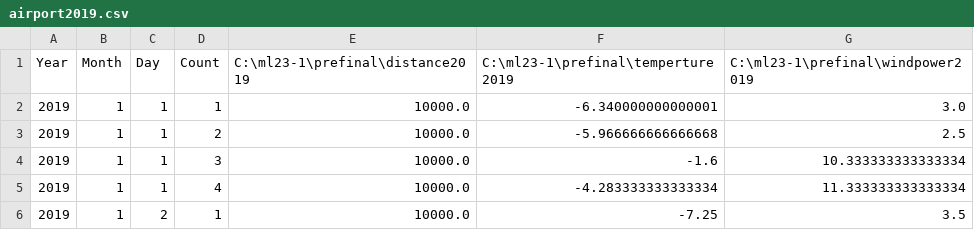
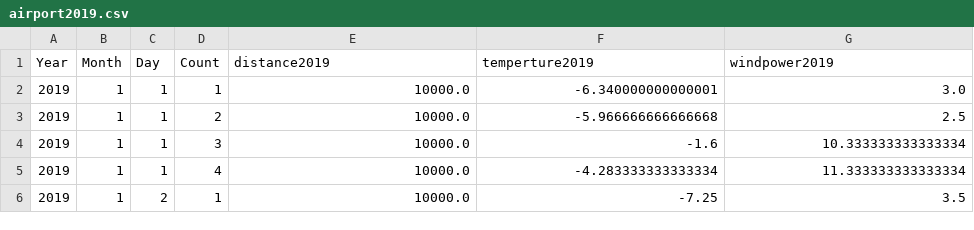
Before and after one commit to park1NG/MLTeamProject, a CSV file: airportal/airport/airport2019.csv, drawn as a sheet; only a part is shown.

Commit message:
Update airport2019.csv

```diff
--- a/airportal/airport/airport2019.csv
+++ b/airportal/airport/airport2019.csv
@@ -1,2 +1,2 @@
-Year,Month,Day,Count,C:\ml23-1\prefinal\distance2019,C:\ml23-1\prefinal\temperture2019,C:\ml23-1\prefinal\windpower2019
+Year,Month,Day,Count,distance2019,temperture2019,windpower2019
 2019,1,1,1,10000.0,-6.340000000000001,3.0
```
